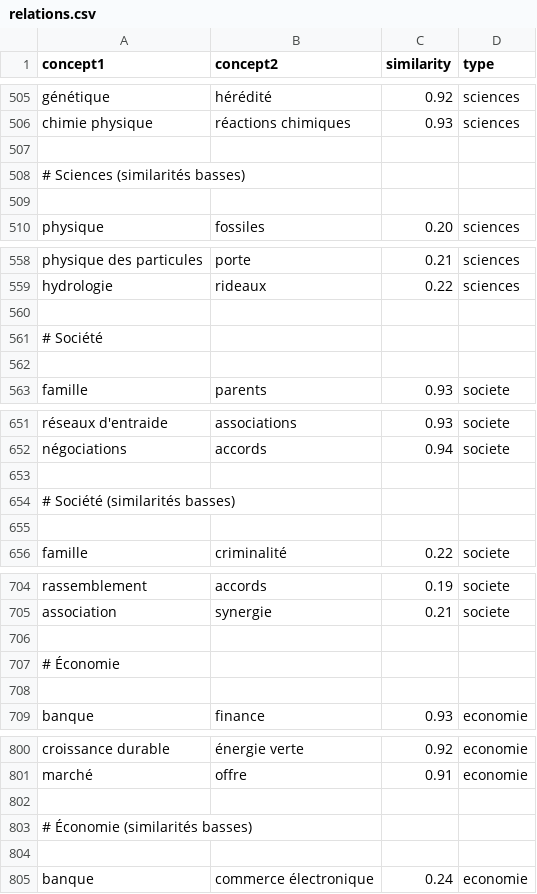
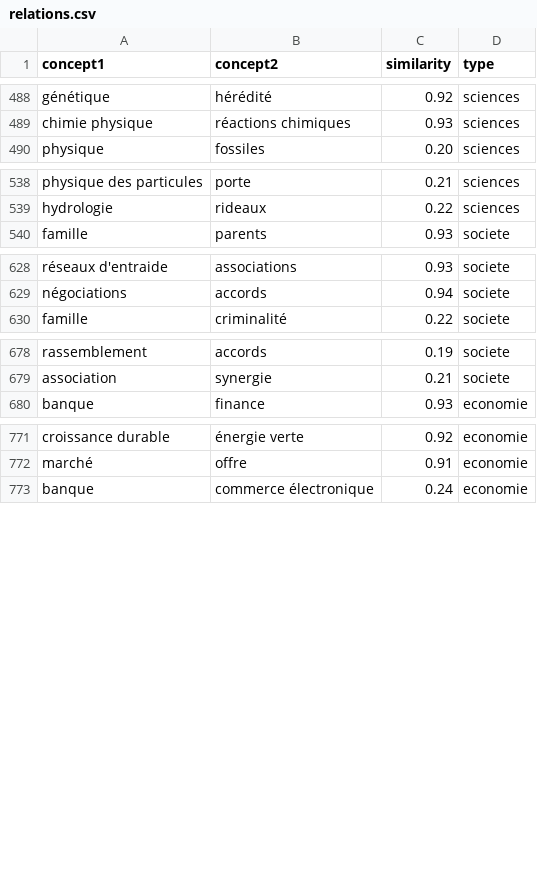
Before and after one commit to Crymores/ia, a CSV file: relations.csv, drawn as a sheet; only a part is shown, gaps mark what is left out; the diff covers the shown part only.

```diff
--- a/relations.csv
+++ b/relations.csv
@@ -506,5 +489,2 @@ génétique,hérédité,0.92,sciences
 chimie physique,réactions chimiques,0.93,sciences
-
-# Sciences (similarités basses)
-
 physique,fossiles,0.20,sciences
@@ -559,5 +539,2 @@ physique des particules,porte,0.21,sciences
 hydrologie,rideaux,0.22,sciences
-
-# Société
-
 famille,parents,0.93,societe
@@ -652,5 +629,2 @@ réseaux d'entraide,associations,0.93,societe
 négociations,accords,0.94,societe
-
-# Société (similarités basses)
-
 famille,criminalité,0.22,societe
@@ -705,5 +679,2 @@ rassemblement,accords,0.19,societe
 association,synergie,0.21,societe
-
-# Économie
-
 banque,finance,0.93,economie
@@ -801,5 +772,2 @@ croissance durable,énergie verte,0.92,economie
 marché,offre,0.91,economie
-
-# Économie (similarités basses)
-
 banque,commerce électronique,0.24,economie
```
Also changed, not shown: 135 removed rows elsewhere in this file.
